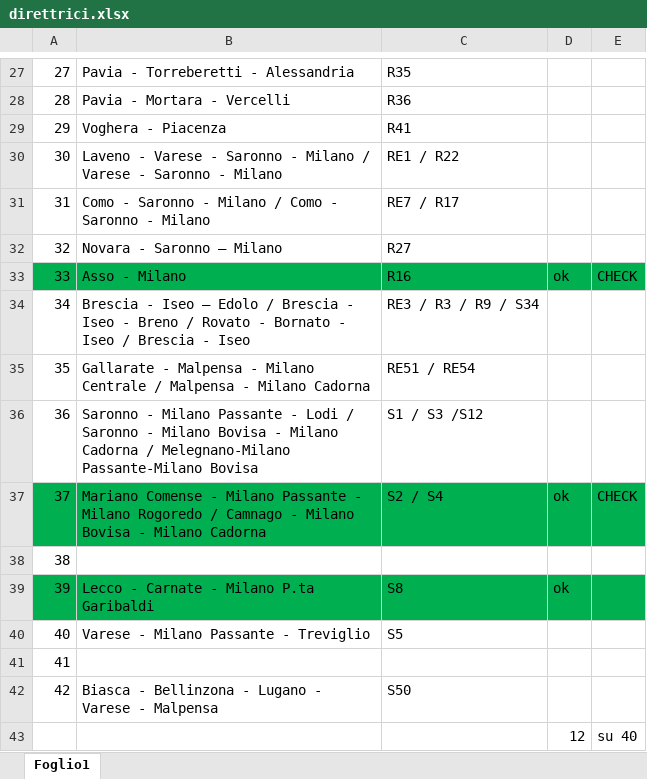
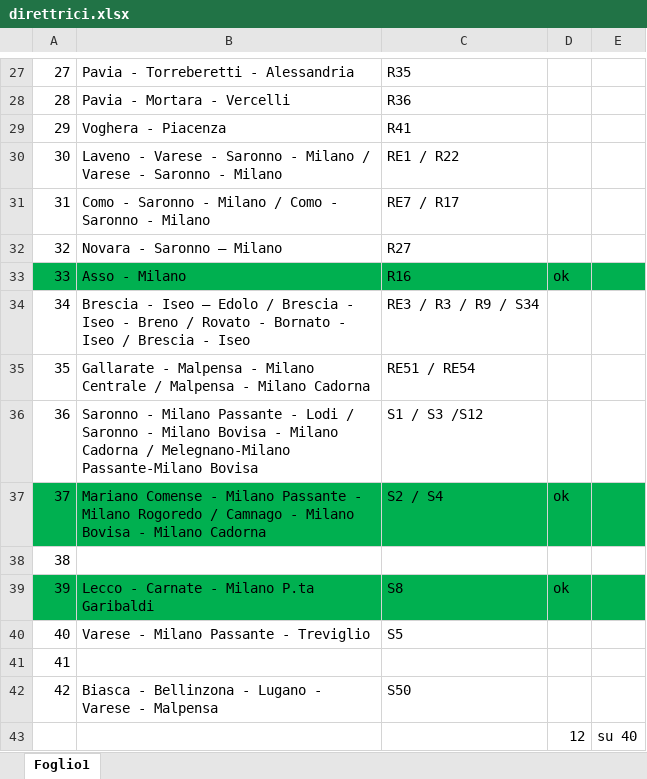
Before and after one commit to Tommiganci/Trenord_monitor, an Excel workbook: direttrici/direttrici.xlsx, sheet Foglio1, drawn as a sheet; only a part is shown, gaps mark what is left out; values as stored, in another font and other column widths than the file's, no borders; the diff names each change by its address in the sheet, - before the commit and + after, or states it on an @@ line.

```diff
--- a/direttrici/direttrici.xlsx (sheet Foglio1)
+++ b/direttrici/direttrici.xlsx (sheet Foglio1)
-E33: CHECK
+E33: (empty)
-E37: CHECK
+E37: (empty)
```
Also changed, not shown: 5 other files.
